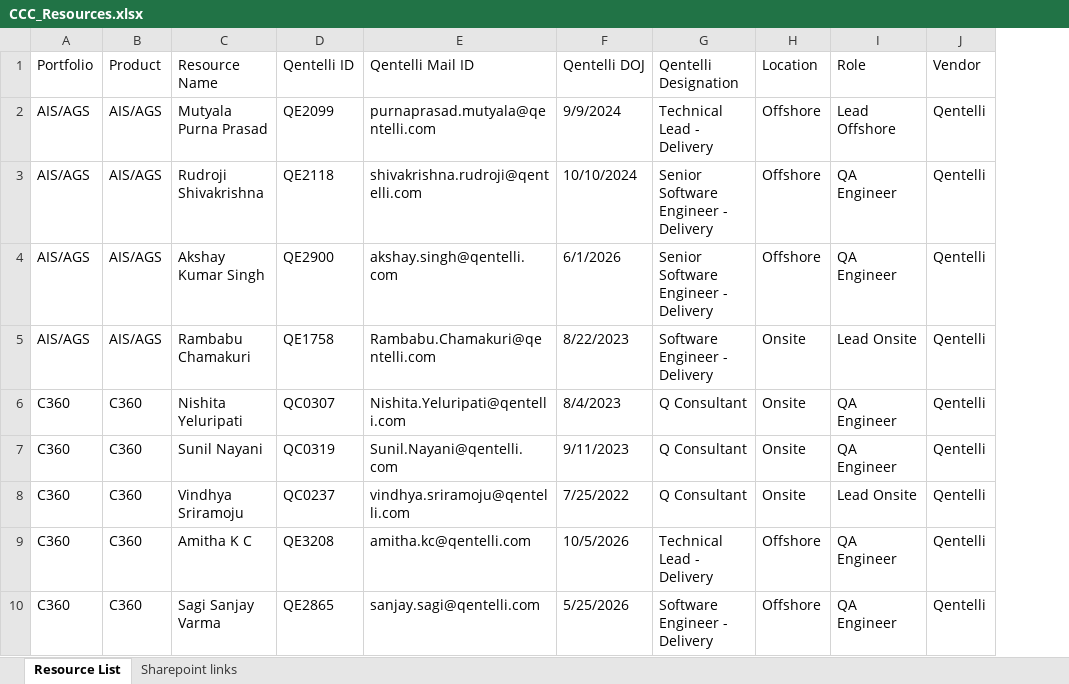
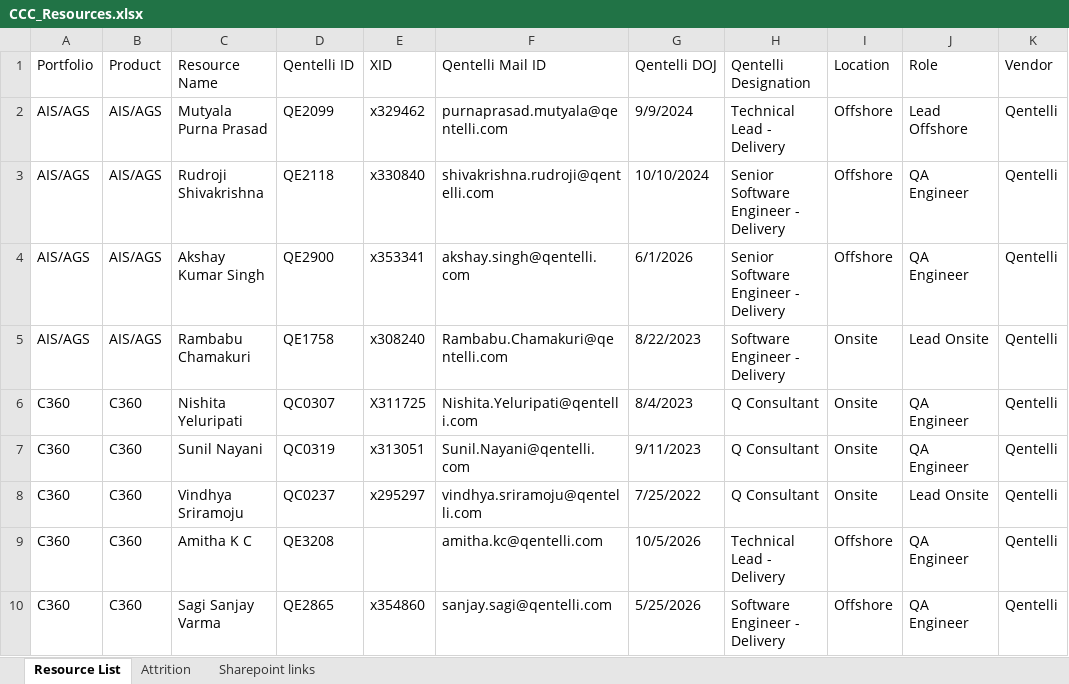
Before and after one commit to Qentelli-Design/SWA, an Excel workbook: excel/CCC_Resources.xlsx, sheet Resource List, drawn as a sheet; only a part is shown; values as stored, in another font and other column widths than the file's, no cell formats; conditional formats not drawn; the diff covers the shown part only; the diff names each change by its address in the sheet, - before the commit and + after, or states it on an @@ line.

```diff
--- a/excel/CCC_Resources.xlsx (sheet Resource List)
+++ b/excel/CCC_Resources.xlsx (sheet Resource List)
+sheet tab: Attrition
+column E (XID), rows 2-10: x329462 | x330840 | x353341 | x308240 | X311725 | x313051 | x295297 |  | x354860
```
Also changed, not shown: 5 edited cells elsewhere in this sheet, sheet Sharepoint links, cell formats, excel/CCC_Resource_Skillset.xlsx, 15 other files.
